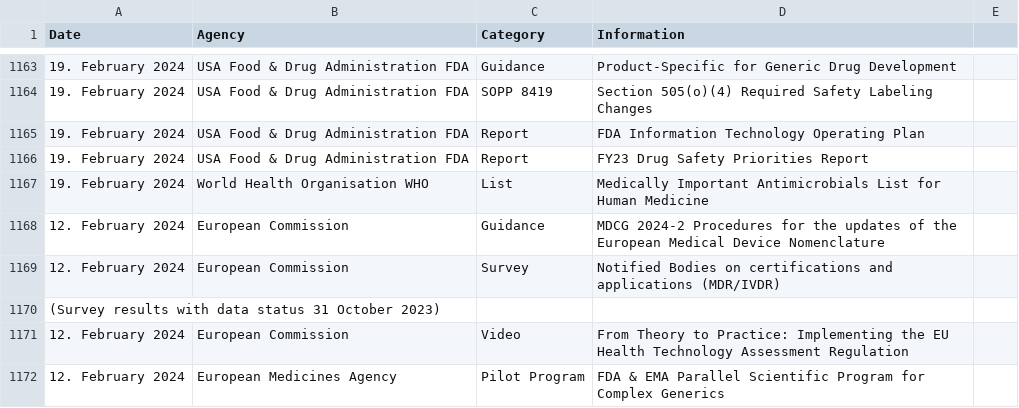
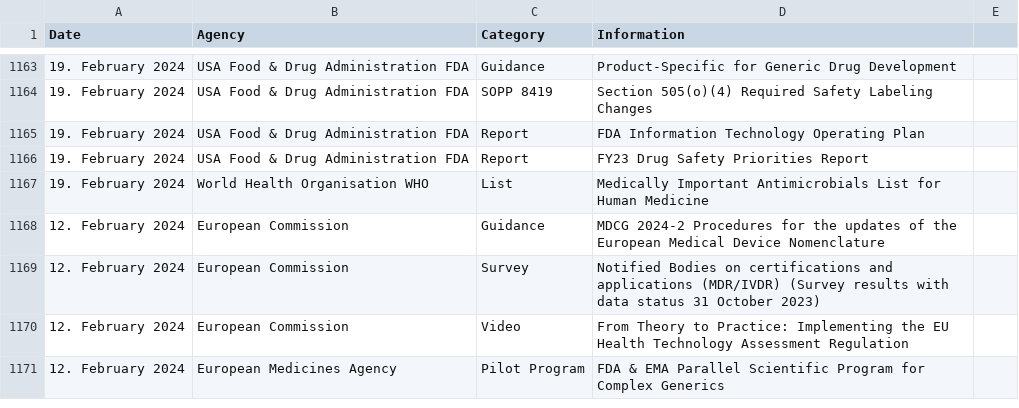
Before and after one commit to MartinCKing/Index-of-Indexes-2024, a CSV file: Index of Indexes 2024.csv, drawn as a sheet; only a part is shown, gaps mark what is left out.

Commit message:
Add files via upload

```diff
--- a/Index of Indexes 2024.csv
+++ b/Index of Indexes 2024.csv
@@ -1168,4 +1168,3 @@ Date,Agency,Category,Information
 12. February 2024,European Commission,Guidance,MDCG 2024-2 Procedures for the updates of the European Medical Device Nomenclature
-12. February 2024,European Commission,Survey,Notified Bodies on certifications and applications (MDR/IVDR)
-(Survey results with data status 31 October 2023)
+12. February 2024,European Commission,Survey,"Notified Bodies on certifications and applications (MDR/IVDR) (Survey results with data status 31 October 2023)"
 12. February 2024,European Commission,Video,From Theory to Practice: Implementing the EU Health Technology Assessment Regulation
```
